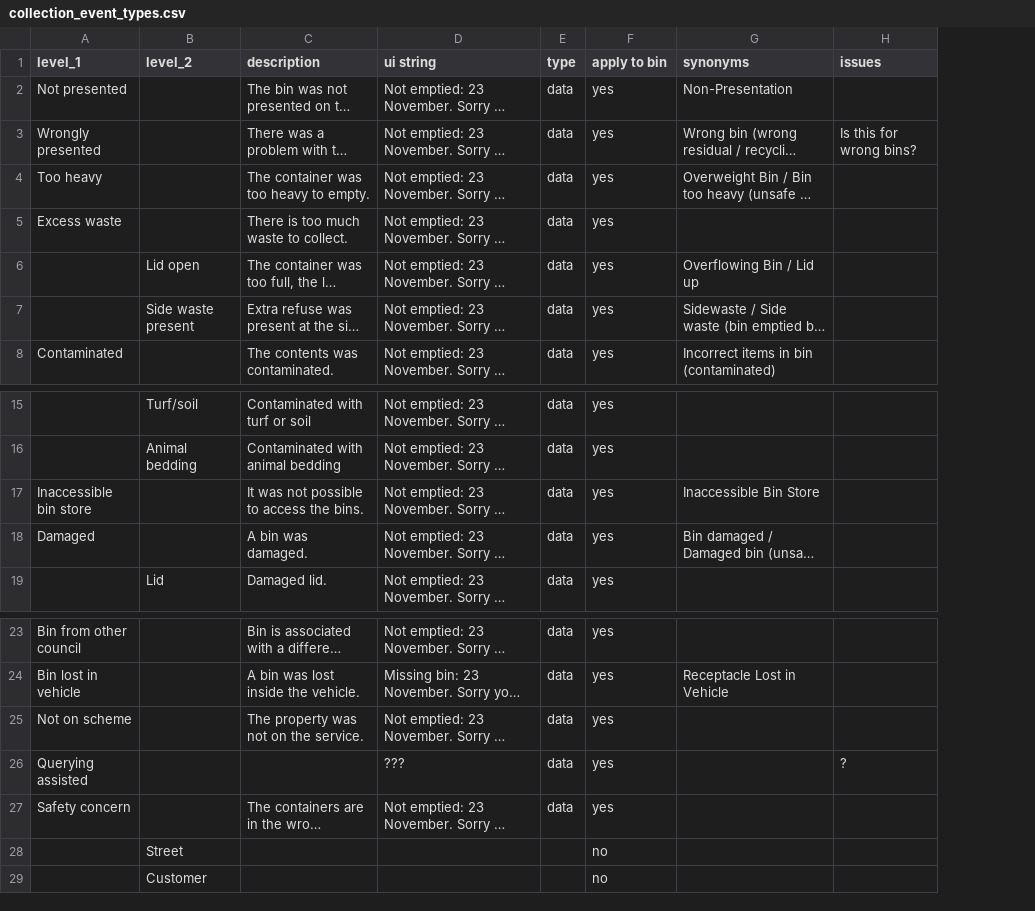
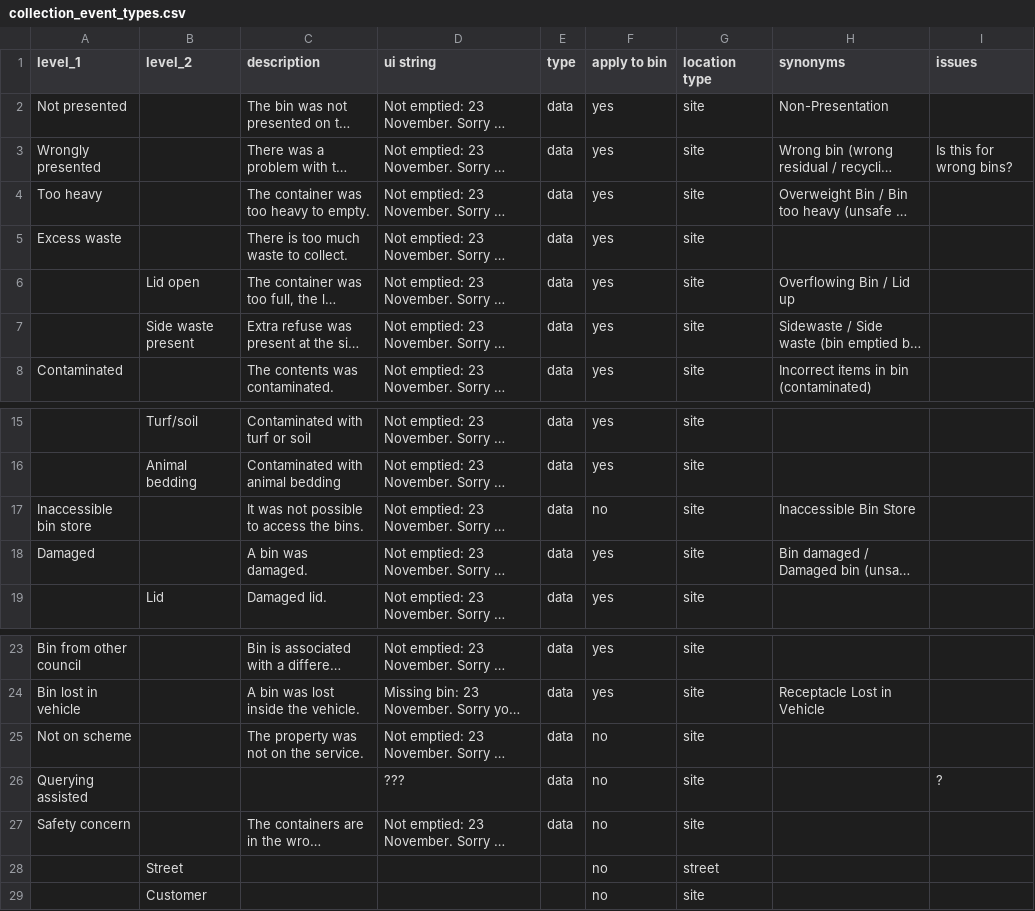
Before and after one commit to communitiesuk/waste-service-standards, a CSV file: _data/collection_event_types.csv, drawn as a sheet; only a part is shown, gaps mark what is left out; long unchanged cells end in …; the diff names each change by its address in the sheet, - before the commit and + after, or states it on an @@ line.

Commit message:
Update event types

```diff
--- a/_data/collection_event_types.csv
+++ b/_data/collection_event_types.csv
+column G (location type), rows 2-8: all site; rows 15-19: all site; rows 23-29: site | site | site | site | site | street | site
-F17 (apply to bin): yes
+F17 (apply to bin): no
-F25:F27 (apply to bin): yes
+F25:F27 (apply to bin): no
```
Also changed, not shown: 1 other file.
